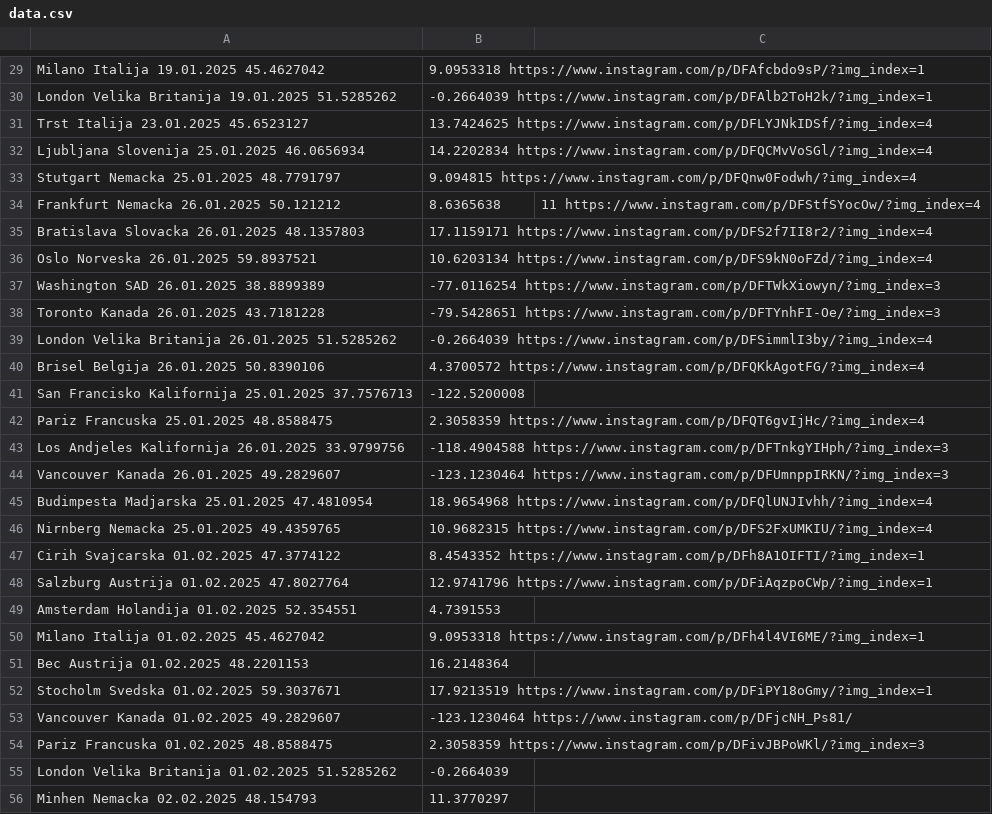
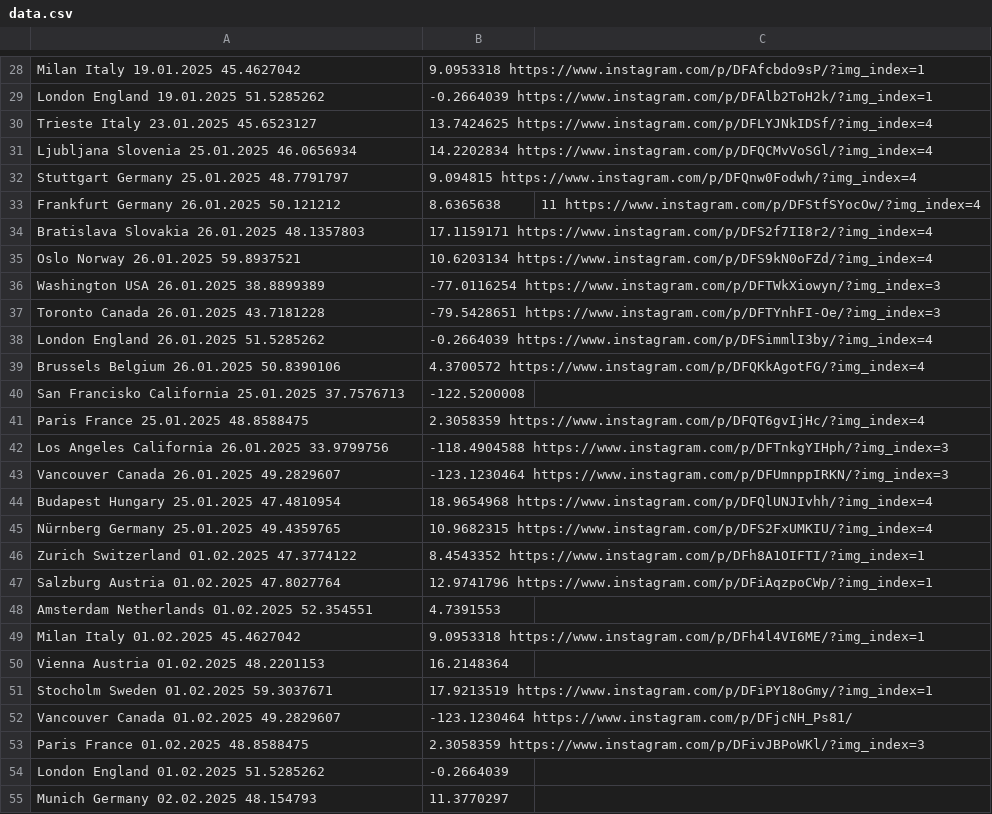
Before and after one commit to nemanjakrstic/diaspora-stands-with-students, a CSV file: src/data.csv, drawn as a sheet; only a part is shown, gaps mark what is left out; addresses are those after the commit; the diff covers the shown part only; the diff names each change by its address in the sheet, - before the commit and + after, or states it on an @@ line.

```diff
--- a/src/data.csv
+++ b/src/data.csv
-A28: Milano Italija 19.01.2025 45.4627042
+A28: Milan Italy 19.01.2025 45.4627042
-A29: London Velika Britanija 19.01.2025 51.5285262
+A29: London England 19.01.2025 51.5285262
-A30: Trst Italija 23.01.2025 45.6523127
+A30: Trieste Italy 23.01.2025 45.6523127
-A31: Ljubljana Slovenija 25.01.2025 46.0656934
+A31: Ljubljana Slovenia 25.01.2025 46.0656934
-A32: Stutgart Nemacka 25.01.2025 48.7791797
+A32: Stuttgart Germany 25.01.2025 48.7791797
-A33: Frankfurt Nemacka 26.01.2025 50.121212
+A33: Frankfurt Germany 26.01.2025 50.121212
-A34: Bratislava Slovacka 26.01.2025 48.1357803
+A34: Bratislava Slovakia 26.01.2025 48.1357803
-A35: Oslo Norveska 26.01.2025 59.8937521
+A35: Oslo Norway 26.01.2025 59.8937521
-A36: Washington SAD 26.01.2025 38.8899389
+A36: Washington USA 26.01.2025 38.8899389
-A37: Toronto Kanada 26.01.2025 43.7181228
+A37: Toronto Canada 26.01.2025 43.7181228
-A38: London Velika Britanija 26.01.2025 51.5285262
+A38: London England 26.01.2025 51.5285262
-A39: Brisel Belgija 26.01.2025 50.8390106
+A39: Brussels Belgium 26.01.2025 50.8390106
-A40: San Francisko Kalifornija 25.01.2025 37.7576713
+A40: San Francisko California 25.01.2025 37.7576713
-A41: Pariz Francuska 25.01.2025 48.8588475
+A41: Paris France 25.01.2025 48.8588475
-A42: Los Andjeles Kalifornija 26.01.2025 33.9799756
+A42: Los Angeles California 26.01.2025 33.9799756
-A43: Vancouver Kanada 26.01.2025 49.2829607
+A43: Vancouver Canada 26.01.2025 49.2829607
-A44: Budimpesta Madjarska 25.01.2025 47.4810954
+A44: Budapest Hungary 25.01.2025 47.4810954
-A45: Nirnberg Nemacka 25.01.2025 49.4359765
+A45: Nürnberg Germany 25.01.2025 49.4359765
-A46: Cirih Svajcarska 01.02.2025 47.3774122
+A46: Zurich Switzerland 01.02.2025 47.3774122
-A47: Salzburg Austrija 01.02.2025 47.8027764
+A47: Salzburg Austria 01.02.2025 47.8027764
-A48: Amsterdam Holandija 01.02.2025 52.354551
+A48: Amsterdam Netherlands 01.02.2025 52.354551
-A49: Milano Italija 01.02.2025 45.4627042
+A49: Milan Italy 01.02.2025 45.4627042
-A50: Bec Austrija 01.02.2025 48.2201153
+A50: Vienna Austria 01.02.2025 48.2201153
-A51: Stocholm Svedska 01.02.2025 59.3037671
+A51: Stocholm Sweden 01.02.2025 59.3037671
-A52: Vancouver Kanada 01.02.2025 49.2829607
+A52: Vancouver Canada 01.02.2025 49.2829607
-A53: Pariz Francuska 01.02.2025 48.8588475
+A53: Paris France 01.02.2025 48.8588475
-A54: London Velika Britanija 01.02.2025 51.5285262
+A54: London England 01.02.2025 51.5285262
-A55: Minhen Nemacka 02.02.2025 48.154793
+A55: Munich Germany 02.02.2025 48.154793
```
Also changed, not shown: 3 added rows, 8 removed rows and 43 edited cells elsewhere in this file, 2 other files.
